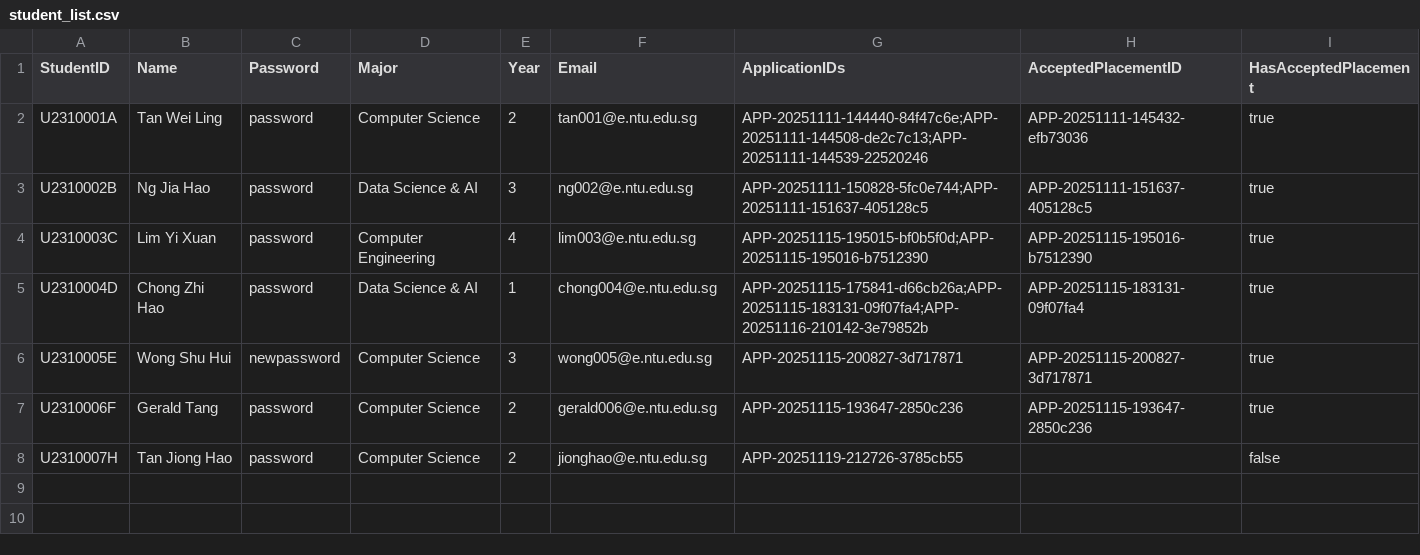
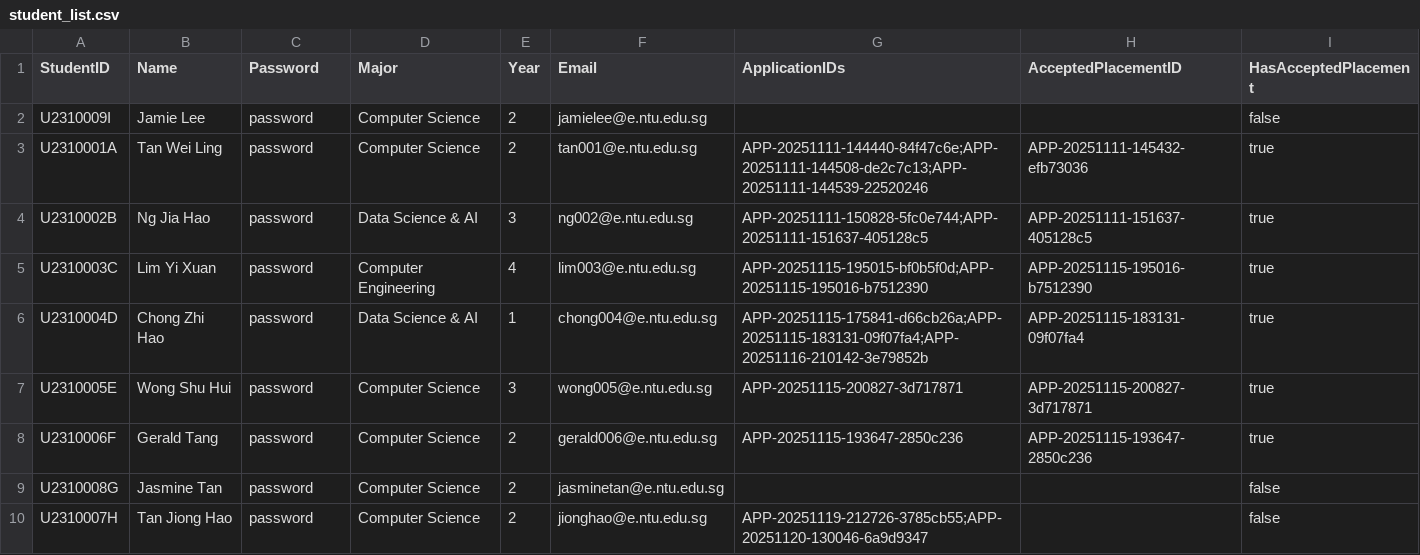
Before and after one commit to waiyanminkoko/internship-placement-management-system-sc2002, a CSV file: src/main/resources/data/student_list.csv, drawn as a sheet.

Commit message:
update CSV data

```diff
--- a/src/main/resources/data/student_list.csv
+++ b/src/main/resources/data/student_list.csv
@@ -1,2 +1,3 @@
 "StudentID","Name","Password","Major","Year","Email","ApplicationIDs","AcceptedPlacementID","HasAcceptedPlacement"
+"U2310009I","Jamie Lee","password","Computer Science","2","jamielee@e.ntu.edu.sg","","","false"
 "U2310001A","Tan Wei Ling","password","Computer Science","2","tan001@e.ntu.edu.sg","APP-20251111-144440-84f47c6e;APP-20251111-144508-de2c7c13;APP-20251111-144539-22520246","APP-20251111-145432-efb73036","true"
@@ -5,4 +6,5 @@
 "U2310004D","Chong Zhi Hao","password","Data Science & AI","1","chong004@e.ntu.edu.sg","APP-20251115-175841-d66cb26a;APP-20251115-183131-09f07fa4;APP-20251116-210142-3e79852b","APP-20251115-183131-09f07fa4","true"
-"U2310005E","Wong Shu Hui","newpassword","Computer Science","3","wong005@e.ntu.edu.sg","APP-20251115-200827-3d717871","APP-20251115-200827-3d717871","true"
+"U2310005E","Wong Shu Hui","password","Computer Science","3","wong005@e.ntu.edu.sg","APP-20251115-200827-3d717871","APP-20251115-200827-3d717871","true"
 "U2310006F","Gerald Tang","password","Computer Science","2","gerald006@e.ntu.edu.sg","APP-20251115-193647-2850c236","APP-20251115-193647-2850c236","true"
-"U2310007H","Tan Jiong Hao","password","Computer Science","2","jionghao@e.ntu.edu.sg","APP-20251119-212726-3785cb55","","false"
+"U2310008G","Jasmine Tan","password","Computer Science","2","jasminetan@e.ntu.edu.sg","","","false"
+"U2310007H","Tan Jiong Hao","password","Computer Science","2","jionghao@e.ntu.edu.sg","APP-20251119-212726-3785cb55;APP-20251120-130046-6a9d9347","","false"
```
Also changed, not shown: src/main/resources/data/applications.csv, 2 other files.
